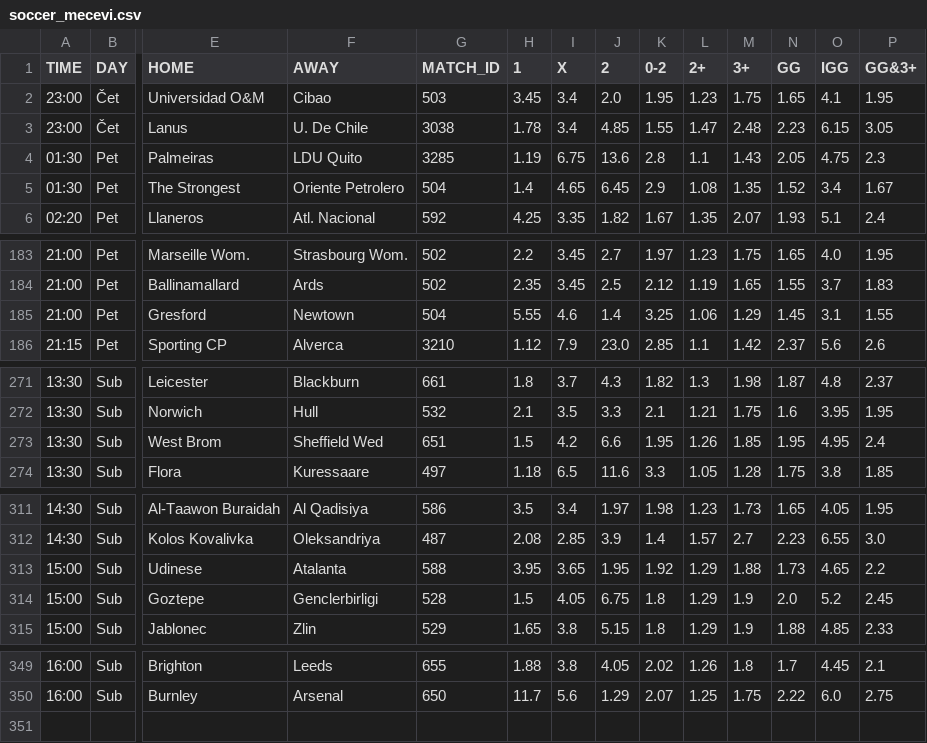
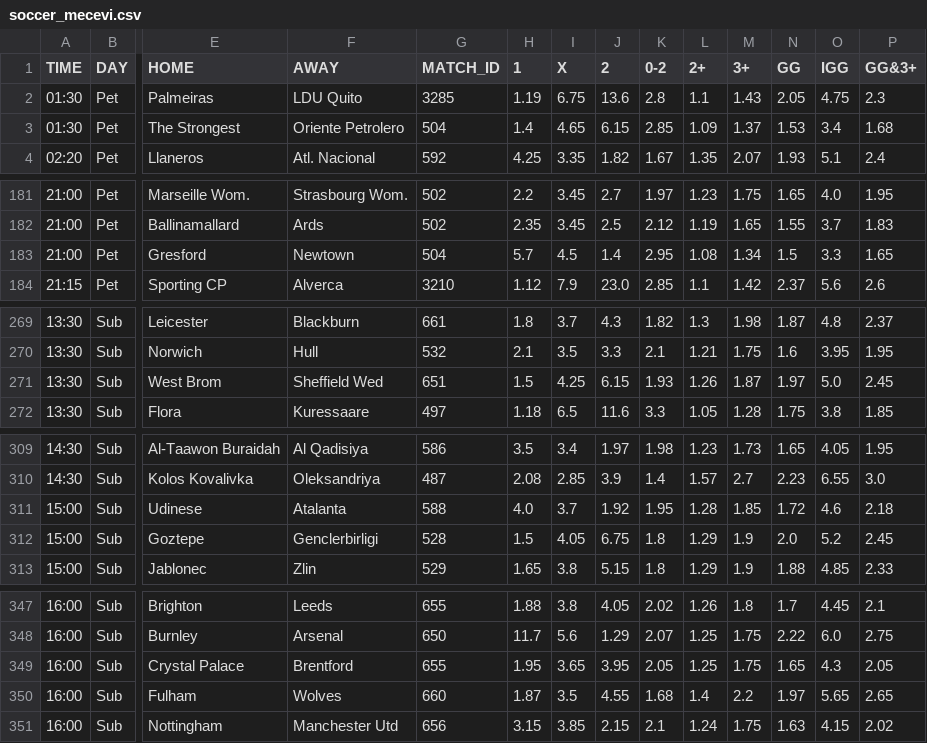
Before and after one commit to kapcina69/Arbitrage2, a CSV file: soccer/soccer_mecevi.csv, drawn as a sheet; only a part is shown, gaps mark what is left out; removed rows and columns are numbered as before the commit, all else as after; rows hold the shown columns only; the diff names each change by its address in the sheet, - before the commit and + after, or states it on an @@ line.

```diff
--- a/soccer/soccer_mecevi.csv
+++ b/soccer/soccer_mecevi.csv
-row 2: 23:00 | Čet | Universidad O&M | Cibao | 503 | 3.45 | 3.4 | 2.0 | 1.95 | 1.23 | 1.75 | 1.65 | 4.1 | 1.95
-row 3: 23:00 | Čet | Lanus | U. De Chile | 3038 | 1.78 | 3.4 | 4.85 | 1.55 | 1.47 | 2.48 | 2.23 | 6.15 | 3.05
-J3 (2): 6.45
+J3 (2): 6.15
-K3 (0-2): 2.9
+K3 (0-2): 2.85
-L3 (2+): 1.08
+L3 (2+): 1.09
-M3 (3+): 1.35
+M3 (3+): 1.37
-N3 (GG): 1.52
+N3 (GG): 1.53
-P3 (GG&3+): 1.67
+P3 (GG&3+): 1.68
-H183 (1): 5.55
+H183 (1): 5.7
-I183 (X): 4.6
+I183 (X): 4.5
-K183 (0-2): 3.25
+K183 (0-2): 2.95
-L183 (2+): 1.06
+L183 (2+): 1.08
-M183 (3+): 1.29
+M183 (3+): 1.34
-N183 (GG): 1.45
+N183 (GG): 1.5
-O183 (IGG): 3.1
+O183 (IGG): 3.3
-P183 (GG&3+): 1.55
+P183 (GG&3+): 1.65
-I271 (X): 4.2
+I271 (X): 4.25
-J271 (2): 6.6
+J271 (2): 6.15
-K271 (0-2): 1.95
+K271 (0-2): 1.93
-M271 (3+): 1.85
+M271 (3+): 1.87
-N271 (GG): 1.95
+N271 (GG): 1.97
-O271 (IGG): 4.95
+O271 (IGG): 5.0
-P271 (GG&3+): 2.4
+P271 (GG&3+): 2.45
-H311 (1): 3.95
+H311 (1): 4.0
-I311 (X): 3.65
+I311 (X): 3.7
-J311 (2): 1.95
+J311 (2): 1.92
-K311 (0-2): 1.92
+K311 (0-2): 1.95
-L311 (2+): 1.29
+L311 (2+): 1.28
-M311 (3+): 1.88
+M311 (3+): 1.85
-N311 (GG): 1.73
+N311 (GG): 1.72
-O311 (IGG): 4.65
+O311 (IGG): 4.6
-P311 (GG&3+): 2.2
+P311 (GG&3+): 2.18
+row 349: 16:00 | Sub | Crystal Palace | Brentford | 655 | 1.95 | 3.65 | 3.95 | 2.05 | 1.25 | 1.75 | 1.65 | 4.3 | 2.05
+row 350: 16:00 | Sub | Fulham | Wolves | 660 | 1.87 | 3.5 | 4.55 | 1.68 | 1.4 | 2.2 | 1.97 | 5.65 | 2.65
+row 351: 16:00 | Sub | Nottingham | Manchester Utd | 656 | 3.15 | 3.85 | 2.15 | 2.1 | 1.24 | 1.75 | 1.63 | 4.15 | 2.02
```
Also changed, not shown: 22 other files.
